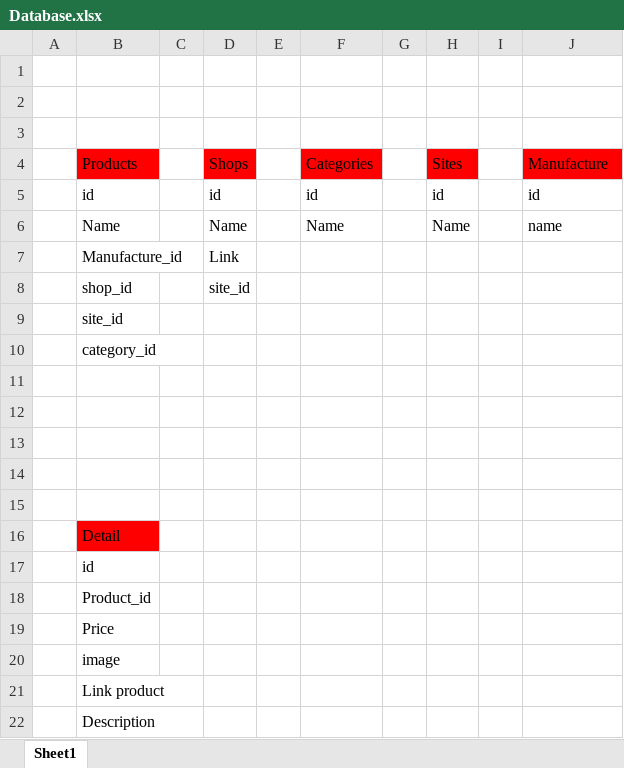
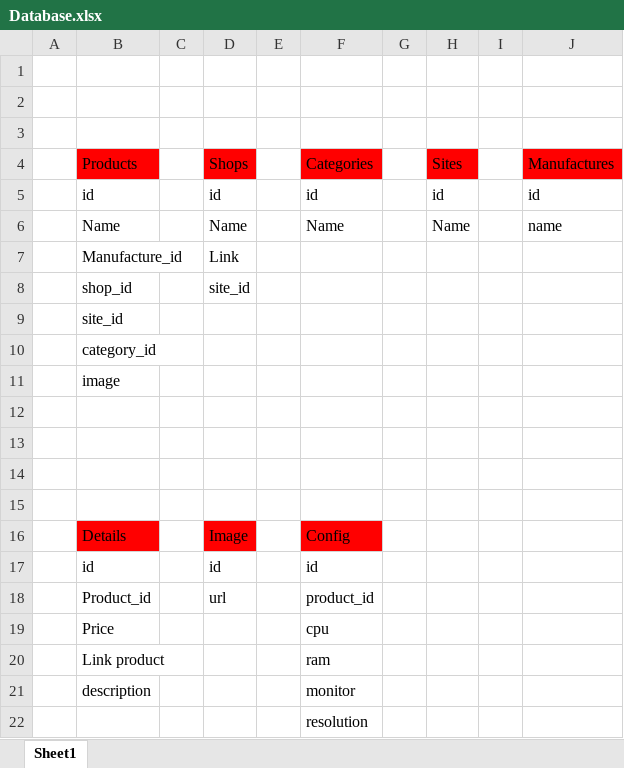
Before and after one commit to nhh216/sosanhgia, an Excel workbook: Database.xlsx, sheet Sheet1, drawn as a sheet; values as stored, in another font and other column widths than the file's, no borders; removed rows and columns are numbered as before the commit, all else as after; the diff names each change by its address in the sheet, - before the commit and + after, or states it on an @@ line.

```diff
--- a/Database.xlsx (sheet Sheet1)
+++ b/Database.xlsx (sheet Sheet1)
-J4: Manufacture
+J4: Manufactures
@@ row 20 moved to row 11: image @@
-row 16: (empty)
+row 16:  | Details |  | Image |  | Config
-B16 fill: none
+B16 fill: #FF0000
-D16 fill: none
+D16 fill: #FF0000
-F16 fill: none
+F16 fill: #FF0000
-row 16:  | Detail
-row 17:  | id
-row 18:  | Product_id
-row 19:  | Price
-row 21:  | Link product
-row 22:  | Description
+row 17:  | id |  | id |  | id
+row 18:  | Product_id |  | url |  | product_id
+row 19:  | Price |  |  |  | cpu
+row 20:  | Link product |  |  |  | ram
+row 21:  | description |  |  |  | monitor
+row 22:  |  |  |  |  | resolution
```
Also changed, not shown: 3 other files.
